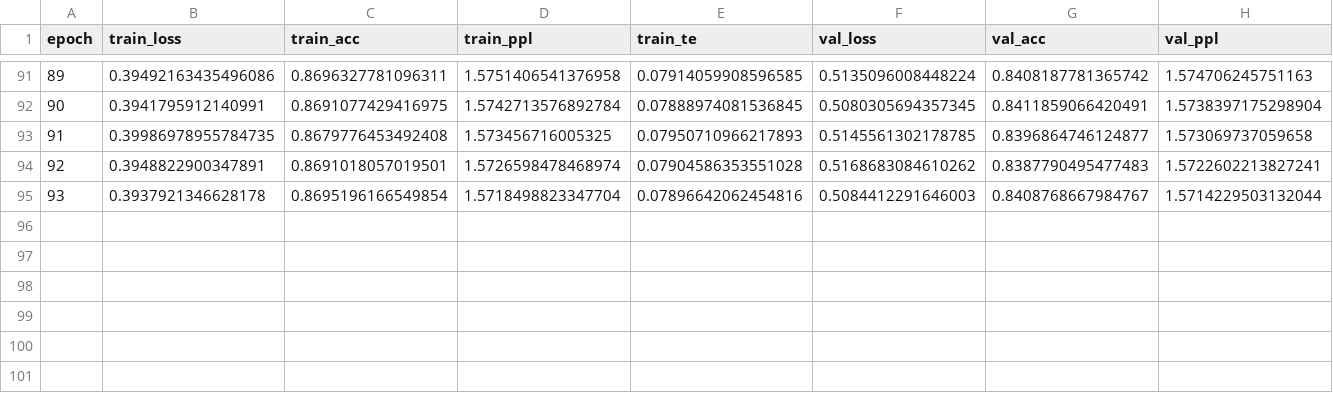
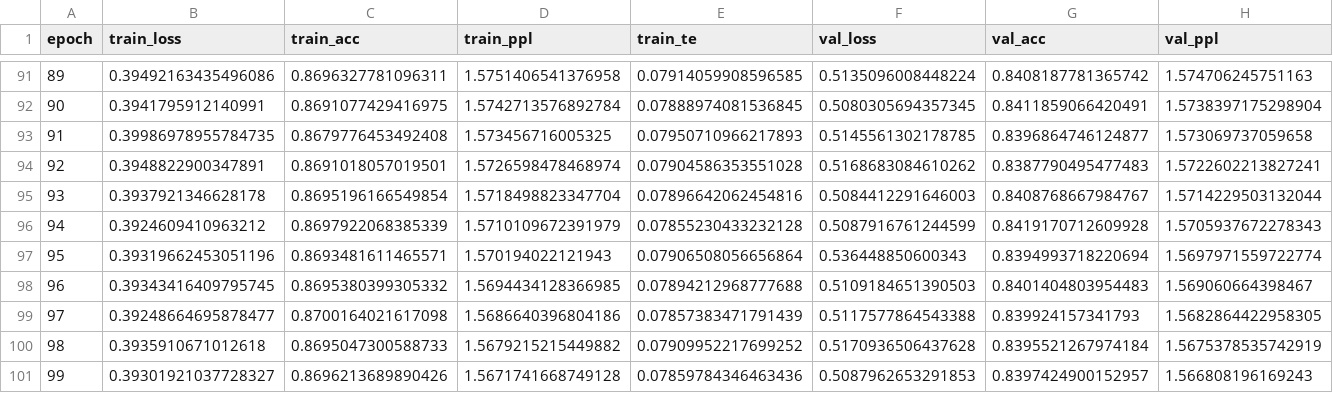
Before and after one commit to maximoskp/TextGuidedMelHarm, a CSV file: results/bart_text_cvae/RootPCTokenizer/pitch_class.csv, drawn as a sheet; only a part is shown, gaps mark what is left out; rows hold the shown columns only; the diff names each change by its address in the sheet, - before the commit and + after, or states it on an @@ line.

```diff
--- a/results/bart_text_cvae/RootPCTokenizer/pitch_class.csv
+++ b/results/bart_text_cvae/RootPCTokenizer/pitch_class.csv
+row 96: 94 | 0.3924609410963212 | 0.8697922068385339 | 1.5710109672391979 | 0.07855230433232128 | 0.5087916761244599 | 0.8419170712609928 | 1.5705937672278343
+row 97: 95 | 0.39319662453051196 | 0.8693481611465571 | 1.570194022121943 | 0.07906508056656864 | 0.536448850600343 | 0.8394993718220694 | 1.5697971559722774
+row 98: 96 | 0.39343416409795745 | 0.8695380399305332 | 1.5694434128366985 | 0.07894212968777688 | 0.5109184651390503 | 0.8401404803954483 | 1.569060664398467
+row 99: 97 | 0.39248664695878477 | 0.8700164021617098 | 1.5686640396804186 | 0.07857383471791439 | 0.5117577864543388 | 0.839924157341793 | 1.5682864422958305
+row 100: 98 | 0.3935910671012618 | 0.8695047300588733 | 1.5679215215449882 | 0.07909952217699252 | 0.5170936506437628 | 0.8395521267974184 | 1.5675378535742919
+row 101: 99 | 0.39301921037728327 | 0.8696213689890426 | 1.5671741668749128 | 0.07859784346463436 | 0.5087962653291853 | 0.8397424900152957 | 1.566808196169243
```
Also changed, not shown: results/bart_text_cvae/ChordSymbolTokenizer/pitch_class.csv, results/bart_text_cvae/PitchClassTokenizer/pitch_class.csv, 4 other files.
